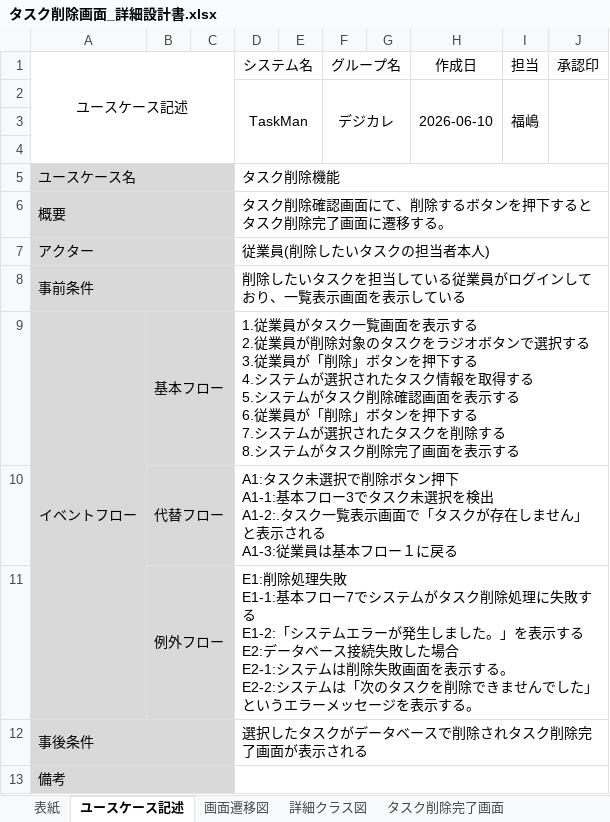
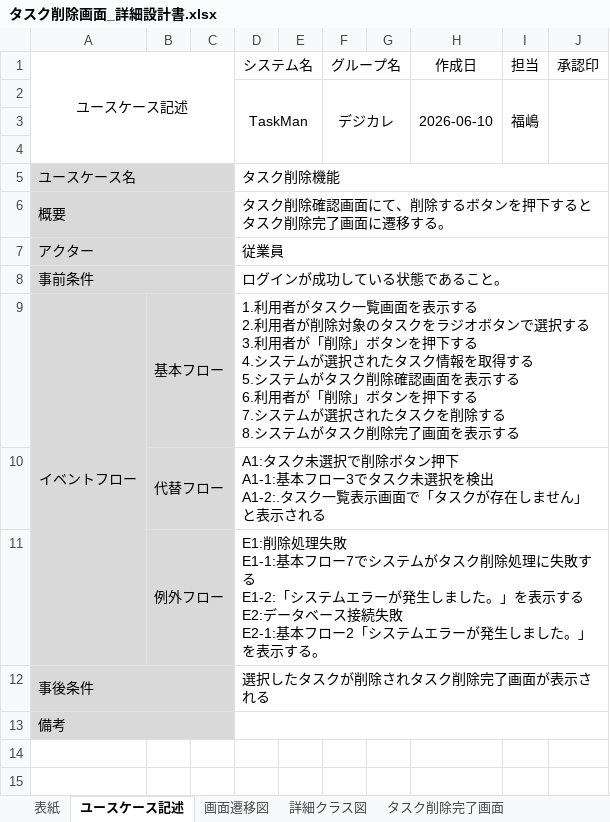
Before and after one commit to comsize-seiyama/TaskMan, an Excel workbook: document/タスク削除画面_詳細設計書.xlsx, sheet ユースケース記述, drawn as a sheet; values as stored, in another font and other column widths than the file's, no borders; ↵ is a line break in a cell; the diff names each change by its address in the sheet, - before the commit and + after, or states it on an @@ line.

```diff
--- a/document/タスク削除画面_詳細設計書.xlsx (sheet ユースケース記述)
+++ b/document/タスク削除画面_詳細設計書.xlsx (sheet ユースケース記述)
-D7 (システム名): 従業員(削除したいタスクの担当者本人)
+D7 (システム名): 従業員
-D8 (システム名): 削除したいタスクを担当している従業員がログインしており、一覧表示画面を表示している
+D8 (システム名): ログインが成功している状態であること。
-D9 (システム名): 1.従業員がタスク一覧画面を表示する ↵ 2.従業員が削除対象のタスクをラジオボタンで選択する ↵ 3.従業員が「削除」ボタンを押下する ↵ 4.システムが選択されたタスク情報を取得する ↵ 5.システムがタスク削除確認画面を表示する ↵ 6.従業員が「削除…
+D9 (システム名): 1.利用者がタスク一覧画面を表示する ↵ 2.利用者が削除対象のタスクをラジオボタンで選択する ↵ 3.利用者が「削除」ボタンを押下する ↵ 4.システムが選択されたタスク情報を取得する ↵ 5.システムがタスク削除確認画面を表示する ↵ 6.利用者が「削除…
-D10 (システム名): …示される ↵ A1-3:従業員は基本フロー１に戻る
+D10 (システム名): …示される
-D11 (システム名): …接続失敗した場合 ↵ E2-1:システムは削除失敗画面を表示する。 ↵ E2-2:システムは「次のタスクを削除できませんでした」というエラーメッセージを表示す…
+D11 (システム名): …接続失敗 ↵ E2-1:基本フロー2「システムエラーが発生しました。」を表示す…
-D12 (システム名): 選択したタスクがデータベースで削除されタスク削除完了画面が表示される
+D12 (システム名): 選択したタスクが削除されタスク削除完了画面が表示される
```
Also changed, not shown: sheet タスク削除失敗画面, sheet タスク削除完了画面, charts or pictures.
